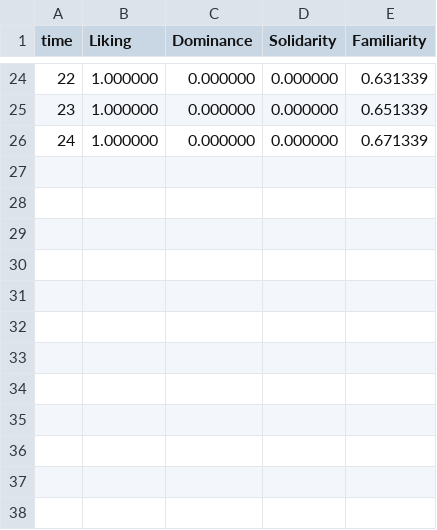
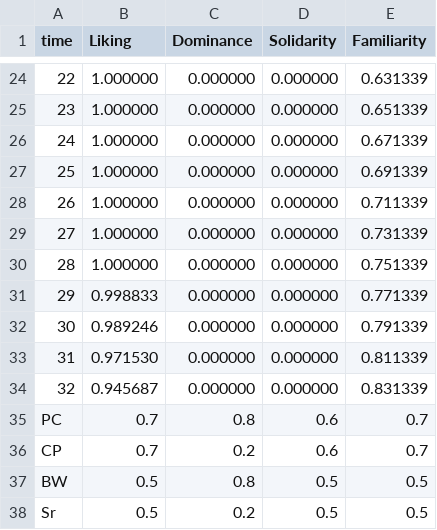
Before and after one commit to LJK150030/Emotional_Modeling, a CSV file: Run/Data/Log/SocialRelation.csv, drawn as a sheet; only a part is shown, gaps mark what is left out; the diff covers the shown part only.

```diff
--- a/Run/Data/Log/SocialRelation.csv
+++ b/Run/Data/Log/SocialRelation.csv
@@ -26 +26,13 @@ time,Liking,Dominance,Solidarity,Familiarity
 24,1.000000,0.000000,0.000000,0.671339
+25,1.000000,0.000000,0.000000,0.691339
+26,1.000000,0.000000,0.000000,0.711339
+27,1.000000,0.000000,0.000000,0.731339
+28,1.000000,0.000000,0.000000,0.751339
+29,0.998833,0.000000,0.000000,0.771339
+30,0.989246,0.000000,0.000000,0.791339
+31,0.971530,0.000000,0.000000,0.811339
+32,0.945687,0.000000,0.000000,0.831339
+PC,0.7,0.8,0.6,0.7
+CP,0.7,0.2, 0.6, 0.7
+BW,0.5, 0.8, 0.5, 0.5
+Sr,0.5,0.2, 0.5, 0.5
```
Also changed, not shown: 3 added rows, 3 removed rows and 13 edited cells elsewhere in this file, Run/Data/Log/Actions.csv, Run/Data/Log/EmotionalState.csv, 6 other files.
